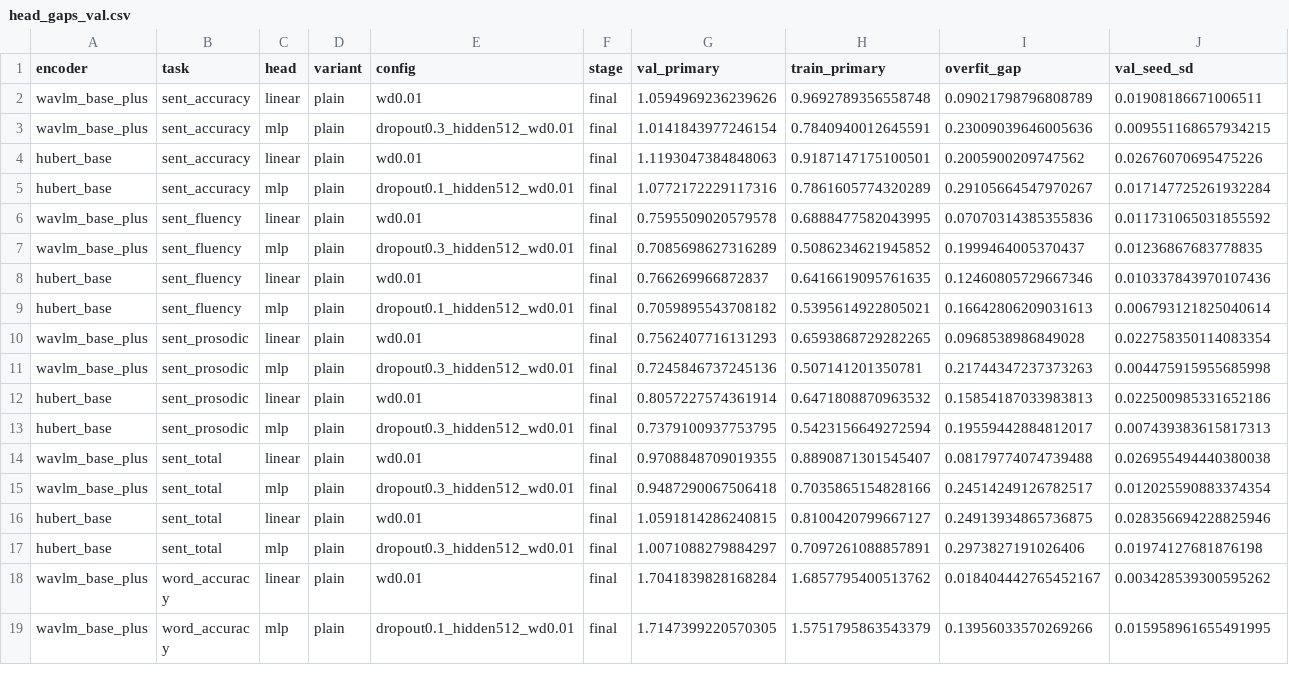
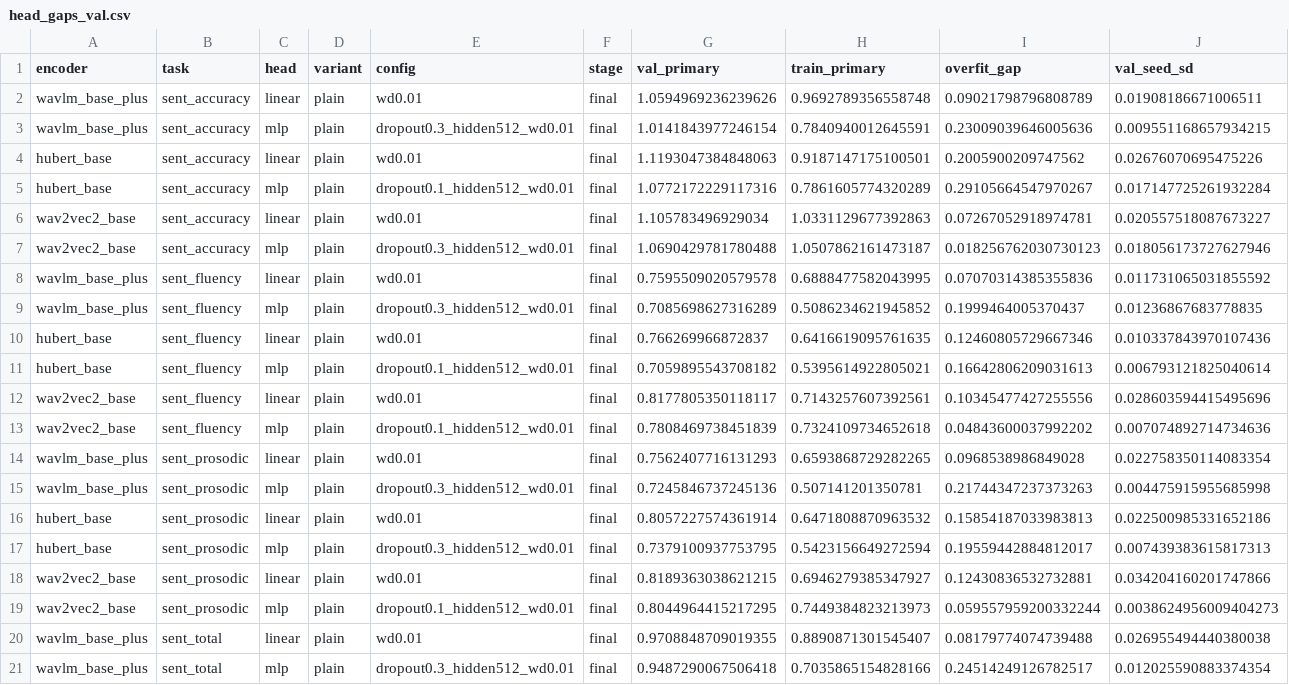
Before and after one commit to christiannngg/esl-pronunciation-assessment, a CSV file: results/analysis/us42/head_gaps_val.csv, drawn as a sheet; only a part is shown; the shorter side is filled out with more unchanged rows; the diff covers the shown part only; the diff names each change by its address in the sheet, - before the commit and + after, or states it on an @@ line.

```diff
--- a/results/analysis/us42/head_gaps_val.csv
+++ b/results/analysis/us42/head_gaps_val.csv
+row 6: wav2vec2_base | sent_accuracy | linear | plain | wd0.01 | final | 1.105783496929034 | 1.0331129677392863 | 0.07267052918974781 | 0.020557518087673227
+row 7: wav2vec2_base | sent_accuracy | mlp | plain | dropout0.3_hidden512_wd0.01 | final | 1.0690429781780488 | 1.0507862161473187 | 0.018256762030730123 | 0.018056173727627946
+row 12: wav2vec2_base | sent_fluency | linear | plain | wd0.01 | final | 0.8177805350118117 | 0.7143257607392561 | 0.10345477427255556 | 0.028603594415495696
+row 13: wav2vec2_base | sent_fluency | mlp | plain | dropout0.1_hidden512_wd0.01 | final | 0.7808469738451839 | 0.7324109734652618 | 0.04843600037992202 | 0.007074892714734636
+row 18: wav2vec2_base | sent_prosodic | linear | plain | wd0.01 | final | 0.8189363038621215 | 0.6946279385347927 | 0.12430836532732881 | 0.034204160201747866
+row 19: wav2vec2_base | sent_prosodic | mlp | plain | dropout0.1_hidden512_wd0.01 | final | 0.8044964415217295 | 0.7449384823213973 | 0.059557959200332244 | 0.0038624956009404273
```
Also changed, not shown: 12 added rows elsewhere in this file, results/analysis/us42/clf_by_group_val.csv, results/analysis/us42/phone_score_per_phoneme_val.csv, 12 other files.
